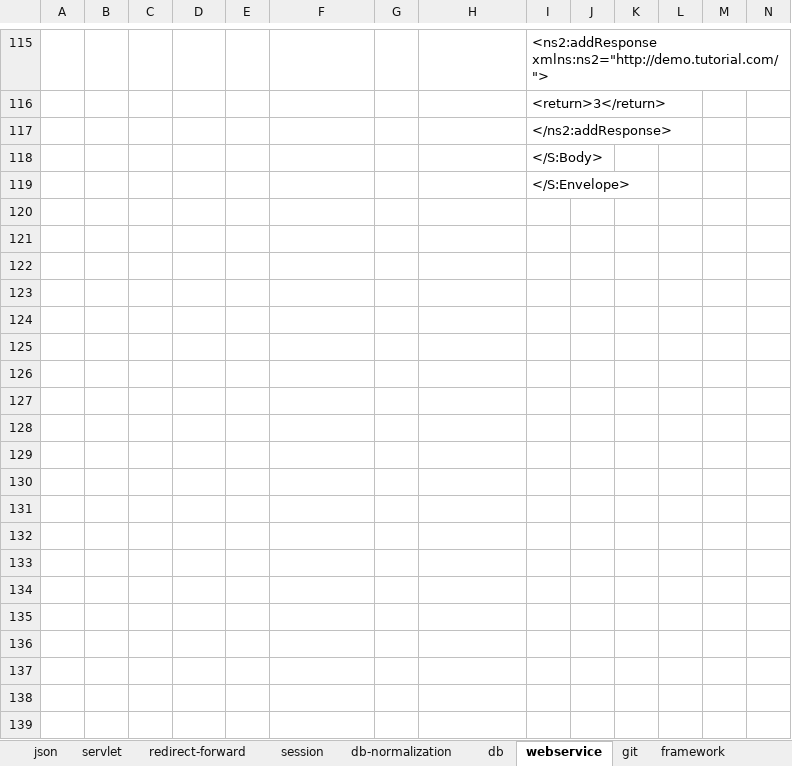
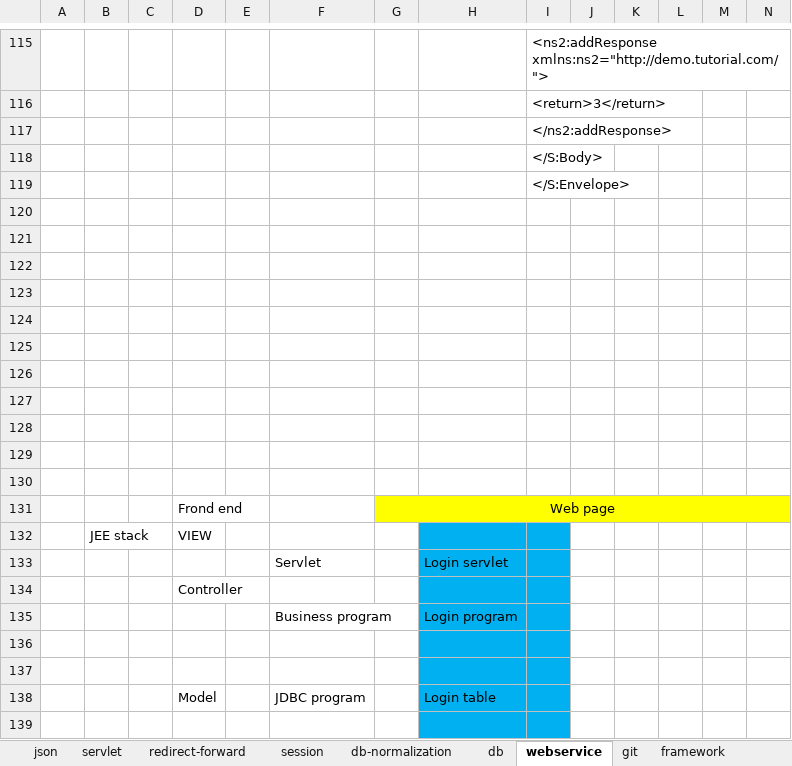
Before and after one commit to codegravityllc/june15, an Excel workbook: jee_latest.xlsx, sheet webservice, drawn as a sheet; only a part is shown, gaps mark what is left out; values as stored, in another font and other column widths than the file's, no borders; rows hold the shown columns only; the diff covers the shown part only; the diff names each change by its address in the sheet, - before the commit and + after, or states it on an @@ line.

Commit message:
latest

```diff
--- a/jee_latest.xlsx (sheet webservice)
+++ b/jee_latest.xlsx (sheet webservice)
+row 120: (empty)
+row 121: (empty)
+row 122: (empty)
+row 123: (empty)
+row 124: (empty)
+row 125: (empty)
+row 126: (empty)
+row 127: (empty)
+row 128: (empty)
+row 129: (empty)
+row 130: (empty)
+row 131:  |  |  | Frond end |  |  | Web page
+row 132:  | JEE stack |  | VIEW
+row 133:  |  |  |  |  | Servlet |  | Login servlet
+row 134:  |  |  | Controller
+row 135:  |  |  |  |  | Business program |  | Login program
+row 136: (empty)
+row 137: (empty)
+row 138:  |  |  | Model |  | JDBC program |  | Login table
+row 139: (empty)
```
Also changed, not shown: 62 added rows, 9 edited cells and cell formats elsewhere in this sheet, java_latest.xlsx, 1 other file.
